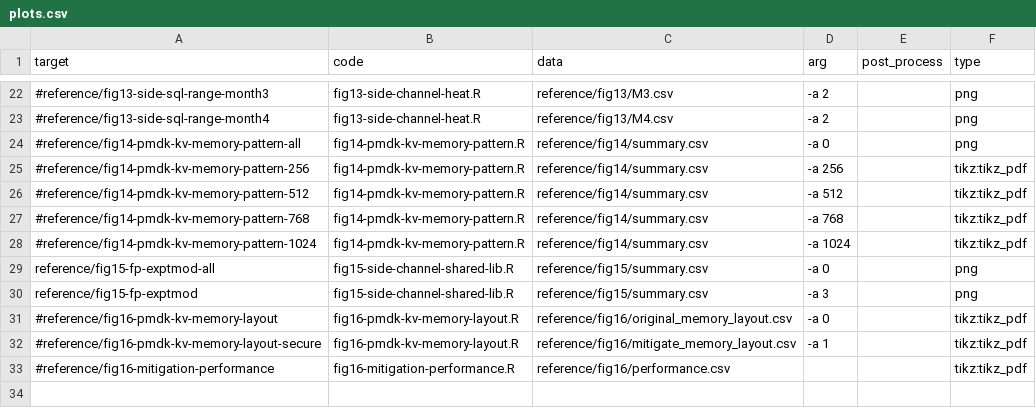
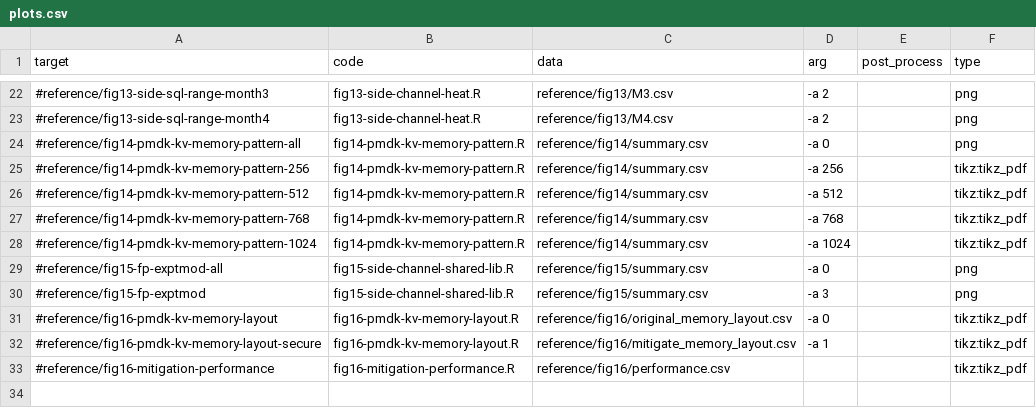
Before and after one commit to TheNetAdmin/NVLeak, a CSV file: report/figure/plots.csv, drawn as a sheet; only a part is shown, gaps mark what is left out.

Commit message:
Disable re-compilation of reference figures

```diff
--- a/report/figure/plots.csv
+++ b/report/figure/plots.csv
@@ -28,4 +28,4 @@ target                                              ,code
 #reference/fig14-pmdk-kv-memory-pattern-1024        ,fig14-pmdk-kv-memory-pattern.R             ,reference/fig14/summary.csv                ,-a 1024   ,                         ,tikz:tikz_pdf
-reference/fig15-fp-exptmod-all                     ,fig15-side-channel-shared-lib.R            ,reference/fig15/summary.csv                ,-a 0      ,                         ,png
-reference/fig15-fp-exptmod                         ,fig15-side-channel-shared-lib.R            ,reference/fig15/summary.csv                ,-a 3      ,                         ,png
+#reference/fig15-fp-exptmod-all                     ,fig15-side-channel-shared-lib.R            ,reference/fig15/summary.csv                ,-a 0      ,                         ,png
+#reference/fig15-fp-exptmod                         ,fig15-side-channel-shared-lib.R            ,reference/fig15/summary.csv                ,-a 3      ,                         ,png
 #reference/fig16-pmdk-kv-memory-layout              ,fig16-pmdk-kv-memory-layout.R              ,reference/fig16/original_memory_layout.csv ,-a 0      ,                         ,tikz:tikz_pdf
```
Also changed, not shown: 1 other file.
